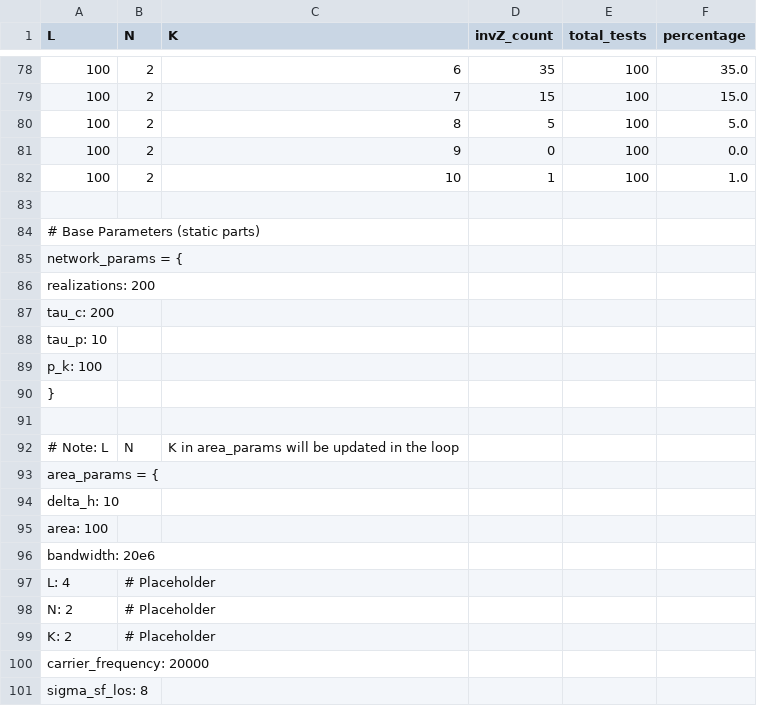
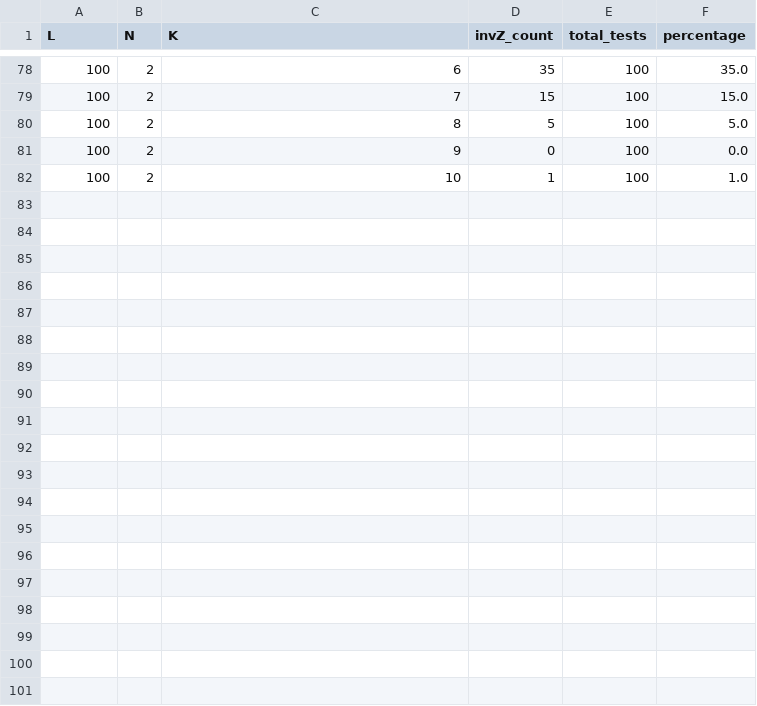
Before and after one commit to isabel-vs/masterthesis, a CSV file: 2026_01_15/invZ_results/invZ_summary01.csv, drawn as a sheet; only a part is shown, gaps mark what is left out; the diff covers the shown part only.

```diff
--- a/2026_01_15/invZ_results/invZ_summary01.csv
+++ b/2026_01_15/invZ_results/invZ_summary01.csv
@@ -82,20 +82 @@ L,N,K,invZ_count,total_tests,percentage
 100,2,10,1,100,1.0
-
-# Base Parameters (static parts)
-network_params = {
-    "realizations": 200,
-    "tau_c": 200,
-    "tau_p": 10,
-    "p_k": 100
-}
-
-# Note: L, N, K in area_params will be updated in the loop
-area_params = {
-    "delta_h": 10,
-    "area": 100,
-    "bandwidth": 20e6,
-    "L": 4,  # Placeholder
-    "N": 2,  # Placeholder
-    "K": 2,  # Placeholder
-    "carrier_frequency": 20000,
-    "sigma_sf_los": 8,
```
Also changed, not shown: 10 removed rows elsewhere in this file, 2026_01_15/invZ_results/invZ_summary02.csv, 2026_01_15/invZ_results/invZ_summary04.csv, 51 other files.
